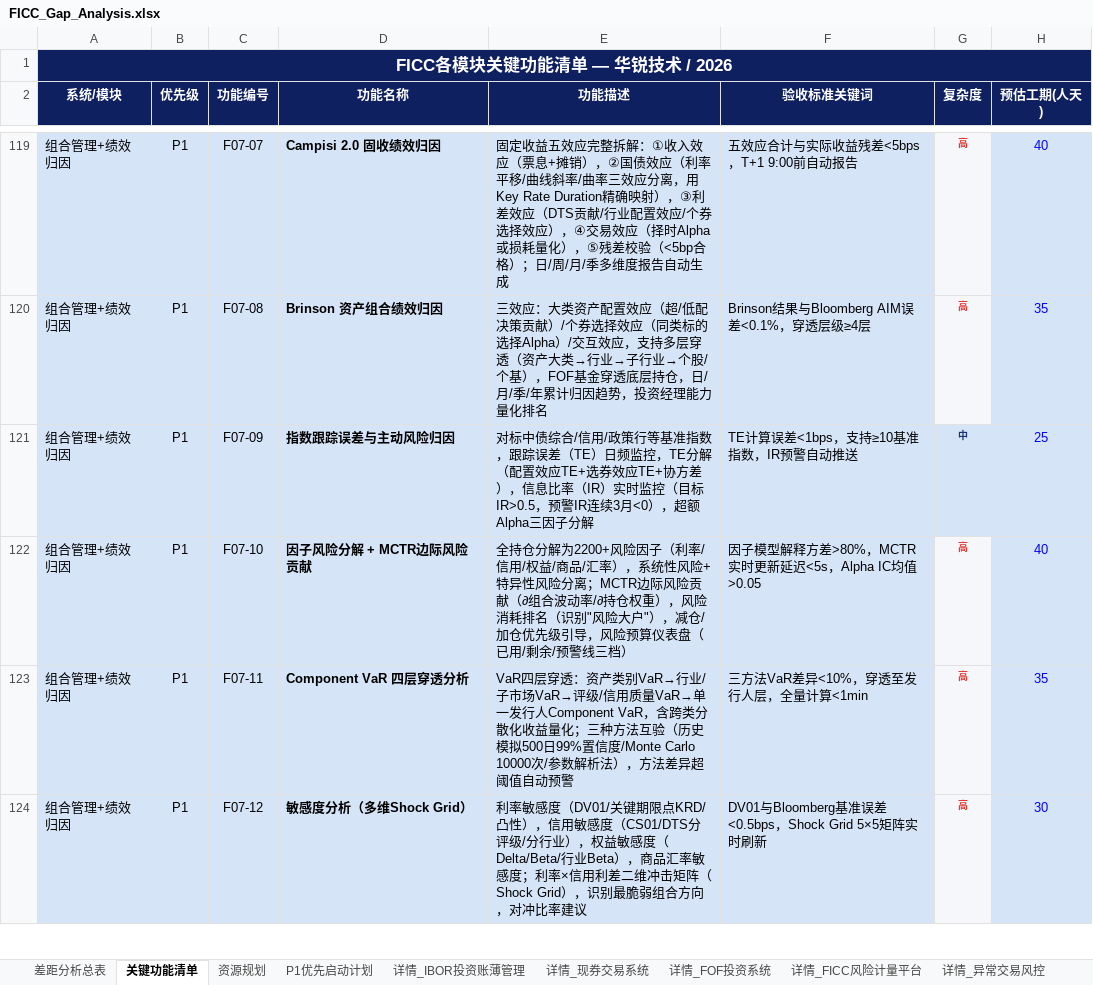
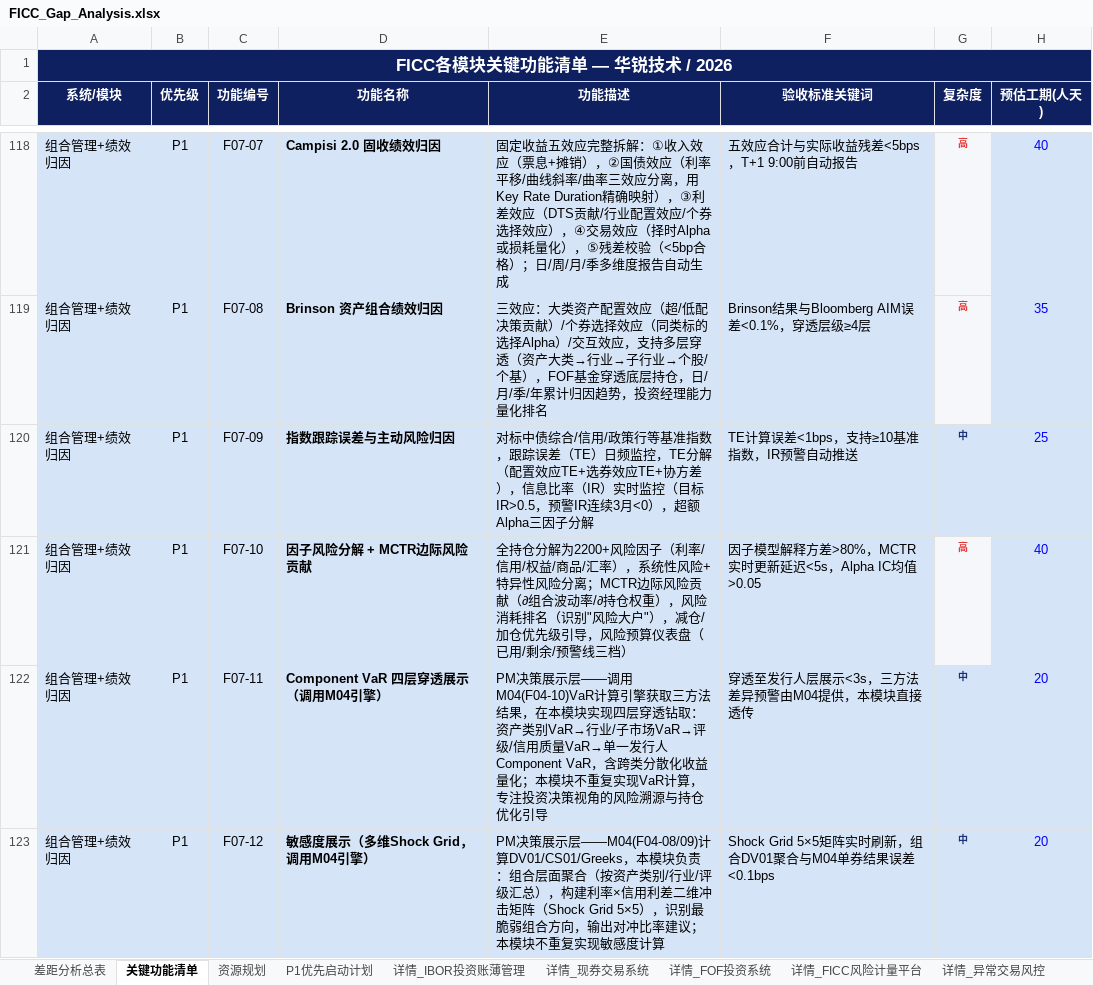
Before and after one commit to BellyFish99/ficc-projDocs, an Excel workbook: Feasibility_analysis/FICC_Gap_Analysis.xlsx, sheet 关键功能清单, drawn as a sheet; only a part is shown, gaps mark what is left out; values as stored, in another font and other column widths than the file's, no borders; addresses are those after the commit; the diff covers the shown part only; the diff names each change by its address in the sheet, - before the commit and + after, or states it on an @@ line.

```diff
--- a/Feasibility_analysis/FICC_Gap_Analysis.xlsx (sheet 关键功能清单)
+++ b/Feasibility_analysis/FICC_Gap_Analysis.xlsx (sheet 关键功能清单)
-D122 (功能名称): Component VaR 四层穿透分析
+D122 (功能名称): Component VaR 四层穿透展示（调用M04引擎）
-E122 (功能描述): VaR四层穿透：资产类别VaR→行业/子市场VaR→评级/信用质量VaR→单一发行人Component VaR，含跨类分散化收益量化；三种方法互验（历史模拟500日99%置信度/Monte Carlo 10000次/参数解析法），方法差异超阈值自动预警
+E122 (功能描述): PM决策展示层——调用M04(F04-10)VaR计算引擎获取三方法结果，在本模块实现四层穿透钻取：资产类别VaR→行业/子市场VaR→评级/信用质量VaR→单一发行人Component VaR，含跨类分散化收益量化；本模块不重复实现VaR计算，专注投资决策视角的风险溯源与持仓优化引导
-F122 (验收标准关键词): 三方法VaR差异<10%，穿透至发行人层，全量计算<1min
+F122 (验收标准关键词): 穿透至发行人层展示<3s，三方法差异预警由M04提供，本模块直接透传
-G122:G123 (复杂度): 高
+G122:G123 (复杂度): 中
@@ G122:G123 fill: #F5F7FA → #D6E4F7, text colour: #E53935 → #1B3275 @@
-H122 (预估工期(人天)): 35
+H122 (预估工期(人天)): 20
-D123 (功能名称): 敏感度分析（多维Shock Grid）
+D123 (功能名称): 敏感度展示（多维Shock Grid，调用M04引擎）
-E123 (功能描述): 利率敏感度（DV01/关键期限点KRD/凸性），信用敏感度（CS01/DTS分评级/分行业），权益敏感度（Delta/Beta/行业Beta），商品汇率敏感度；利率×信用利差二维冲击矩阵（Shock Grid），识别最脆弱组合方向，对冲比率建议
+E123 (功能描述): PM决策展示层——M04(F04-08/09)计算DV01/CS01/Greeks，本模块负责：组合层面聚合（按资产类别/行业/评级汇总），构建利率×信用利差二维冲击矩阵（Shock Grid 5×5），识别最脆弱组合方向，输出对冲比率建议；本模块不重复实现敏感度计算
-F123 (验收标准关键词): DV01与Bloomberg基准误差<0.5bps，Shock Grid 5×5矩阵实时刷新
+F123 (验收标准关键词): Shock Grid 5×5矩阵实时刷新，组合DV01聚合与M04单券结果误差<0.1bps
-H123 (预估工期(人天)): 30
+H123 (预估工期(人天)): 20
```
Also changed, not shown: 1 removed row, 6 edited cells and cell formats elsewhere in this sheet, sheet 详情_组合管理+绩效归因, sheet 详情_FICC风险计量平台, 2 other files.
